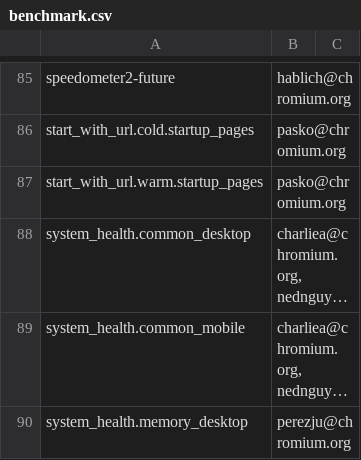
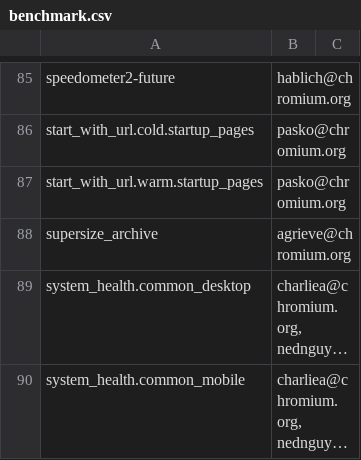
Before and after one commit to chromium-full-mirror/chromium_src_tools_perf, a CSV file: benchmark.csv, drawn as a sheet; only a part is shown, gaps mark what is left out; the shorter side is filled out with more unchanged rows; long unchanged cells end in …; the diff names each change by its address in the sheet, - before the commit and + after, or states it on an @@ line.

Commit message:
Add agrieve@ as owner of supersize_archive
Change-Id: I52e43dae74a1cc042de83ed4096b07a7c07bc92c

NOTRY=true  # CQ flake

Change-Id: I52e43dae74a1cc042de83ed4096b07a7c07bc92c
Reviewed-on: https://chromium-review.googlesource.com/1002537
Commit-Queue: Ned Nguyen <nednguyen@google.com>
Reviewed-by: agrieve <agrieve@chromium.org>
Cr-Commit-Position: refs/heads/master@{#549335}
NOKEYCHECK=True
GitOrigin-RevId: d57197bf5155f3f47ccc9cc6492fc5daa0432062

```diff
--- a/benchmark.csv
+++ b/benchmark.csv
+row 88: supersize_archive | agrieve@chromium.org
```
Also changed, not shown: 1 other file.
